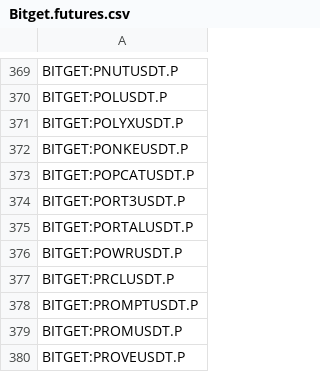
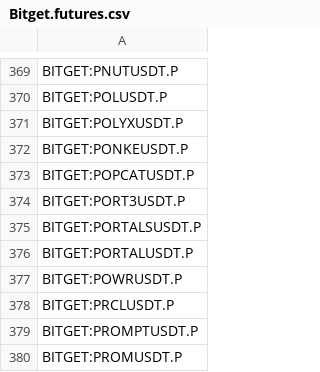
Before and after one commit to CryptowChris/Crypto-Exchanges-Tickers, a CSV file: tickers/Bitget.futures.csv, drawn as a sheet; only a part is shown, gaps mark what is left out; the shorter side is filled out with more unchanged rows; the diff names each change by its address in the sheet, - before the commit and + after, or states it on an @@ line.

Commit message:
Update tickers 2025-09-17
Modified CSV files: tickers/Bitget.csv, tickers/Bitget.futures.csv, tickers/Mexc.csv, tickers/Mexc.futures.csv

Summary of changes:
Bitget:
  + Added lines:
    + BITGET:AIAUSDT
    + BITGET:BARDUSDT
    + BITGET:PORTALSUSDT

Bitget.futures:
  + Added lines:
    + BITGET:PORTALSUSDT.P

Mexc:
  + Added lines:
    + MEXC:5IREUSDT
    + MEXC:AIAUSDT
    + MEXC:AIWUSDT
    + MEXC:ARWUSDT
    + MEXC:ASIUSDT
    + MEXC:ASRRUSDT
    + MEXC:BAXUSDT
    + MEXC:BETURAUSDT
    + MEXC:BLBDUSDT
    + MEXC:BNRYUSDT
  - Removed lines:
    - MEXC:APXUSDT
    - MEXC:COGUSDT
    ...

Mexc.futures:
  + Added lines:
    + MEXC:AIAUSDT.P
    + MEXC:DLUSDT.P
    + MEXC:MAIGAUSDT.P
    + MEXC:STBLUSDT.P
    + MEXC:VLRUSDT.P
  - Removed lines:
    - MEXC:AZEROUSDT.P
    - MEXC:BLUMUSDT.P
    - MEXC:BOSSUSDT.P
    - MEXC:MOREUSDT.P
    - MEXC:PFVSUSDT.P

```diff
--- a/tickers/Bitget.futures.csv
+++ b/tickers/Bitget.futures.csv
+row 375: BITGET:PORTALSUSDT.P
```
Also changed, not shown: tickers/Bitget.csv, tickers/Mexc.csv, 1 other file.
